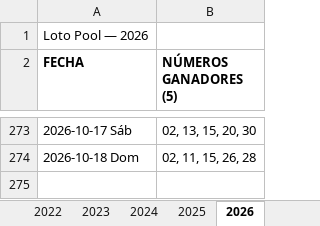
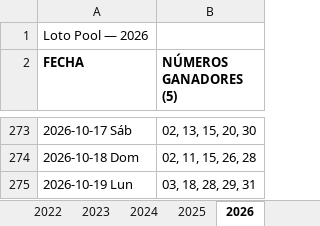
Before and after one commit to Virgax/LOTOMAN, an Excel workbook: data/loto_pool.xlsx, sheet 2026, drawn as a sheet; only a part is shown, gaps mark what is left out; values as stored, in another font and other column widths than the file's, no borders; the diff names each change by its address in the sheet, - before the commit and + after, or states it on an @@ line.

```diff
--- a/data/loto_pool.xlsx (sheet 2026)
+++ b/data/loto_pool.xlsx (sheet 2026)
+row 275: 2026-10-19 Lun | 03, 18, 28, 29, 31
```
Also changed, not shown: data/kino_2010_a_hoy_COMPLETO.xlsx, 2 other files.
